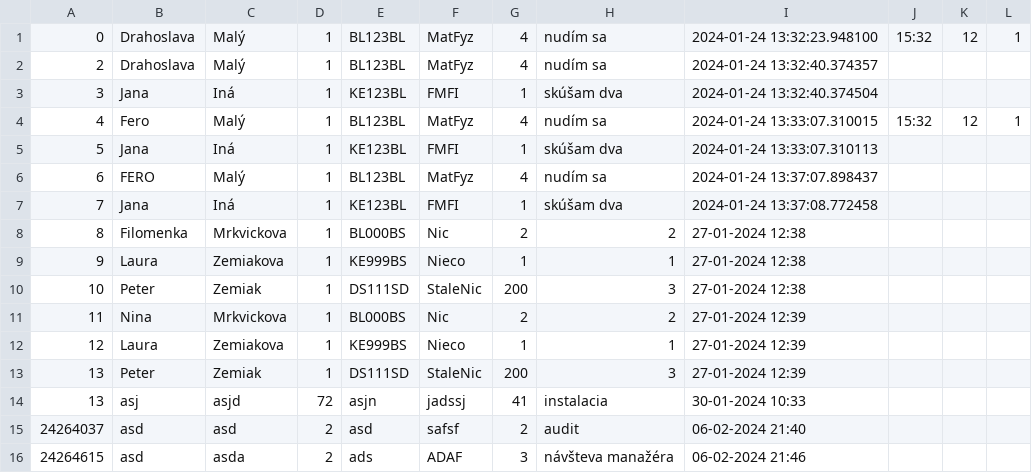
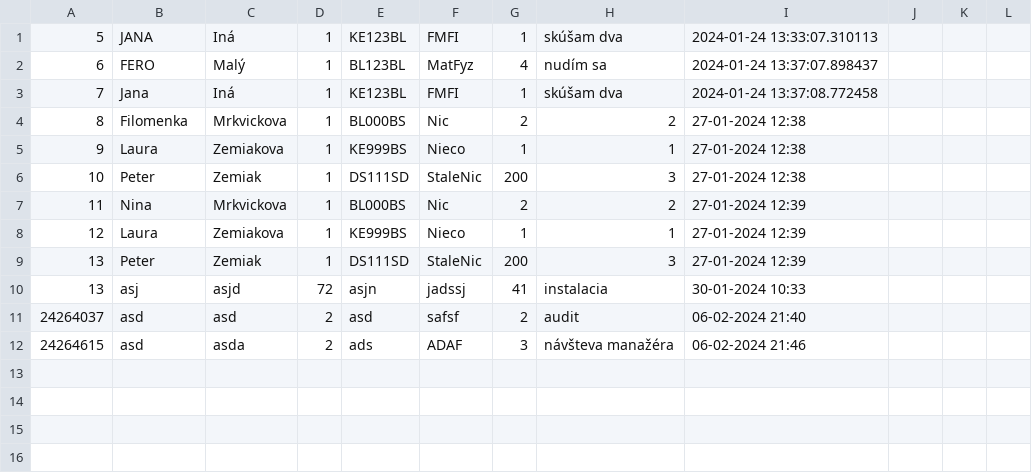
Before and after one commit to TIS2023-FMFI/navstevy, a CSV file: src/files/testFile.csv, drawn as a sheet.

```diff
--- a/src/files/testFile.csv
+++ b/src/files/testFile.csv
@@ -1,6 +1,2 @@
-0;Drahoslava;Malý;1;BL123BL;MatFyz;4;nudím sa;2024-01-24 13:32:23.948100;15:32;12;1
-2;Drahoslava;Malý;1;BL123BL;MatFyz;4;nudím sa;2024-01-24 13:32:40.374357;;;
-3;Jana;Iná;1;KE123BL;FMFI;1;skúšam dva;2024-01-24 13:32:40.374504;;;
-4;Fero;Malý;1;BL123BL;MatFyz;4;nudím sa;2024-01-24 13:33:07.310015;15:32;12;1
-5;Jana;Iná;1;KE123BL;FMFI;1;skúšam dva;2024-01-24 13:33:07.310113;;;
+5;JANA;Iná;1;KE123BL;FMFI;1;skúšam dva;2024-01-24 13:33:07.310113;;
 6;FERO;Malý;1;BL123BL;MatFyz;4;nudím sa;2024-01-24 13:37:07.898437;;
```
Also changed, not shown: 1 other file.
